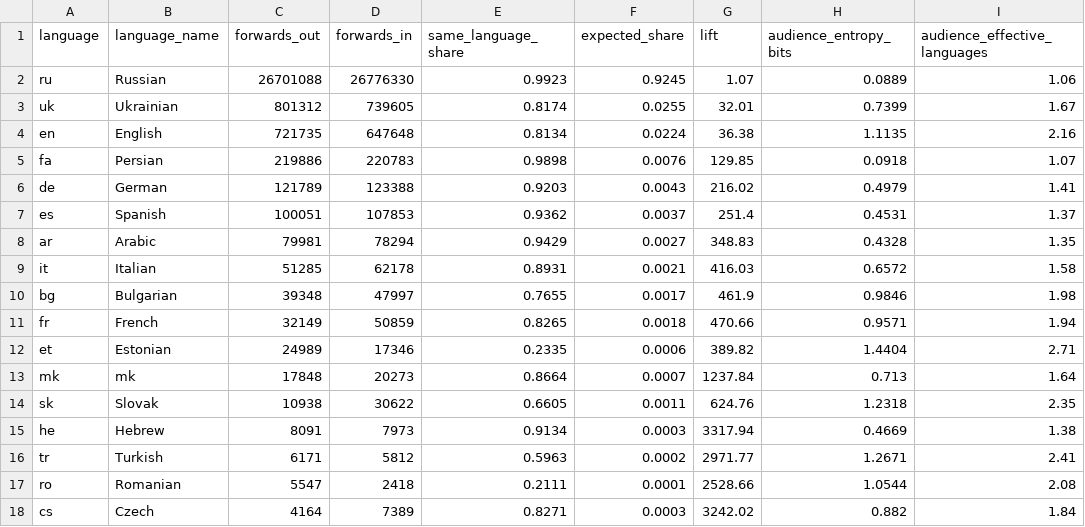
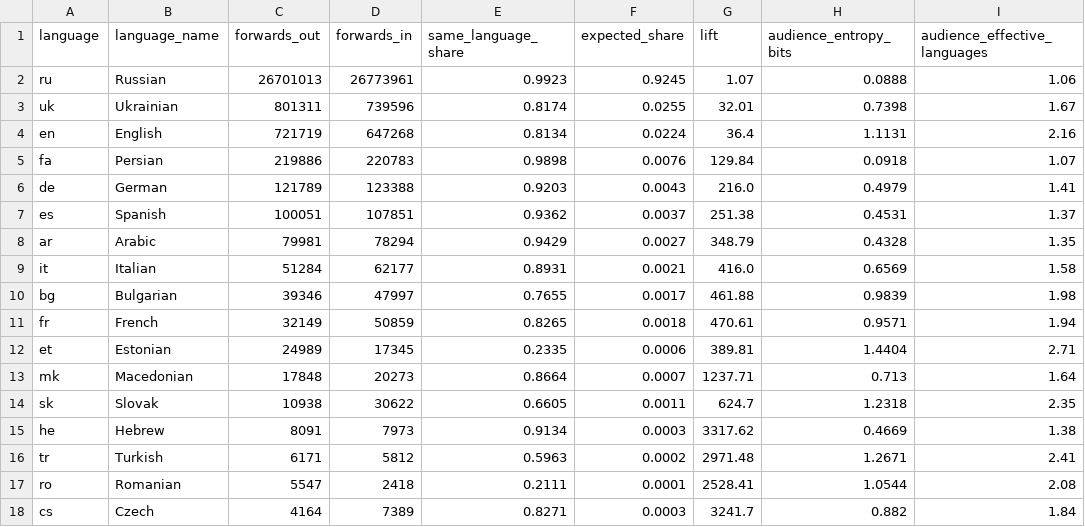
Before and after one commit to ahsouleymane/telescope_data_analysis, a CSV file: bigdata_pipeline/analysis/language_v2/language_homophily/language_homophily.csv, drawn as a sheet; only a part is shown; the diff covers the shown part only.

```diff
--- a/bigdata_pipeline/analysis/language_v2/language_homophily/language_homophily.csv
+++ b/bigdata_pipeline/analysis/language_v2/language_homophily/language_homophily.csv
@@ -1,18 +1,18 @@
 language,language_name,forwards_out,forwards_in,same_language_share,expected_share,lift,audience_entropy_bits,audience_effective_languages
-ru,Russian,26701088,26776330,0.9923,0.9245,1.07,0.0889,1.06
-uk,Ukrainian,801312,739605,0.8174,0.0255,32.01,0.7399,1.67
-en,English,721735,647648,0.8134,0.0224,36.38,1.1135,2.16
-fa,Persian,219886,220783,0.9898,0.0076,129.85,0.0918,1.07
-de,German,121789,123388,0.9203,0.0043,216.02,0.4979,1.41
-es,Spanish,100051,107853,0.9362,0.0037,251.4,0.4531,1.37
-ar,Arabic,79981,78294,0.9429,0.0027,348.83,0.4328,1.35
-it,Italian,51285,62178,0.8931,0.0021,416.03,0.6572,1.58
-bg,Bulgarian,39348,47997,0.7655,0.0017,461.9,0.9846,1.98
-fr,French,32149,50859,0.8265,0.0018,470.66,0.9571,1.94
-et,Estonian,24989,17346,0.2335,0.0006,389.82,1.4404,2.71
-mk,mk,17848,20273,0.8664,0.0007,1237.84,0.713,1.64
-sk,Slovak,10938,30622,0.6605,0.0011,624.76,1.2318,2.35
-he,Hebrew,8091,7973,0.9134,0.0003,3317.94,0.4669,1.38
-tr,Turkish,6171,5812,0.5963,0.0002,2971.77,1.2671,2.41
-ro,Romanian,5547,2418,0.2111,0.0001,2528.66,1.0544,2.08
-cs,Czech,4164,7389,0.8271,0.0003,3242.02,0.882,1.84
+ru,Russian,26701013,26773961,0.9923,0.9245,1.07,0.0888,1.06
+uk,Ukrainian,801311,739596,0.8174,0.0255,32.01,0.7398,1.67
+en,English,721719,647268,0.8134,0.0224,36.4,1.1131,2.16
+fa,Persian,219886,220783,0.9898,0.0076,129.84,0.0918,1.07
+de,German,121789,123388,0.9203,0.0043,216.0,0.4979,1.41
+es,Spanish,100051,107851,0.9362,0.0037,251.38,0.4531,1.37
+ar,Arabic,79981,78294,0.9429,0.0027,348.79,0.4328,1.35
+it,Italian,51284,62177,0.8931,0.0021,416.0,0.6569,1.58
+bg,Bulgarian,39346,47997,0.7655,0.0017,461.88,0.9839,1.98
+fr,French,32149,50859,0.8265,0.0018,470.61,0.9571,1.94
+et,Estonian,24989,17345,0.2335,0.0006,389.81,1.4404,2.71
+mk,Macedonian,17848,20273,0.8664,0.0007,1237.71,0.713,1.64
+sk,Slovak,10938,30622,0.6605,0.0011,624.7,1.2318,2.35
+he,Hebrew,8091,7973,0.9134,0.0003,3317.62,0.4669,1.38
+tr,Turkish,6171,5812,0.5963,0.0002,2971.48,1.2671,2.41
+ro,Romanian,5547,2418,0.2111,0.0001,2528.41,1.0544,2.08
+cs,Czech,4164,7389,0.8271,0.0003,3241.7,0.882,1.84
```
Also changed, not shown: 1 removed row and 27 edited cells elsewhere in this file, bigdata_pipeline/analysis/language_v2/community_language_purity/community_language_purity.csv, bigdata_pipeline/analysis/language_v2/language_activity/language_activity.csv, 25 other files.
